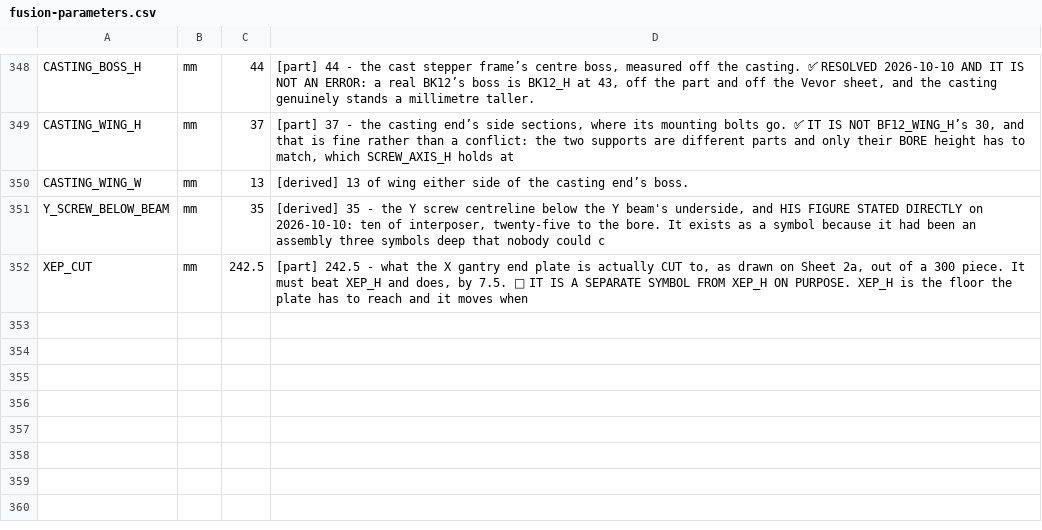
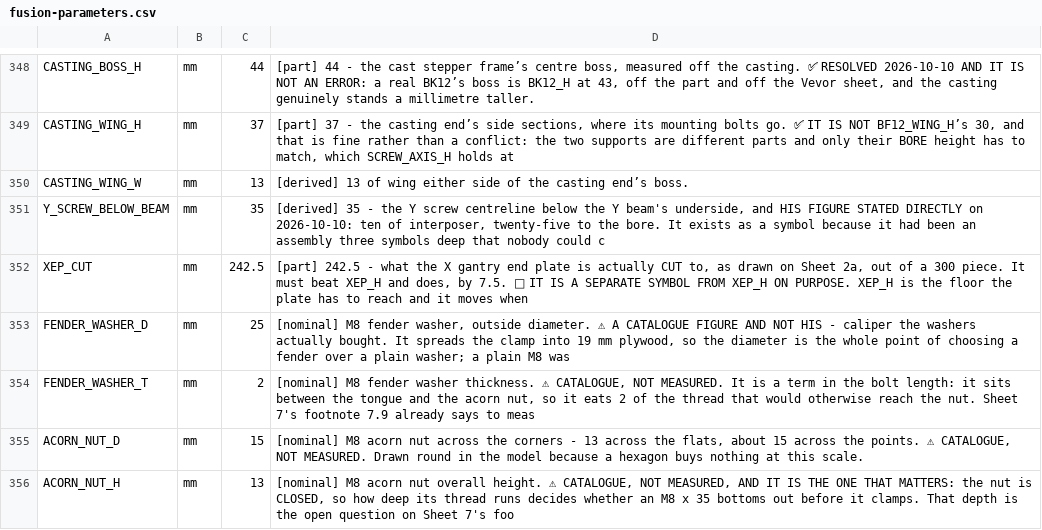
Before and after one commit to ioSenderV2/CNCBuild, a CSV file: dimensions/fusion-parameters.csv, drawn as a sheet; only a part is shown, gaps mark what is left out; the diff names each change by its address in the sheet, - before the commit and + after, or states it on an @@ line.

```diff
--- a/dimensions/fusion-parameters.csv
+++ b/dimensions/fusion-parameters.csv
+row 353: FENDER_WASHER_D | mm | 25 | [nominal] M8 fender washer, outside diameter. ⚠ A CATALOGUE FIGURE AND NOT HIS - caliper the washers actually bought. It spreads the clamp into 19 mm plywood, so the diameter is the whole point of choosing a fender over a plain washer; a plain M8 was
+row 354: FENDER_WASHER_T | mm | 2 | [nominal] M8 fender washer thickness. ⚠ CATALOGUE, NOT MEASURED. It is a term in the bolt length: it sits between the tongue and the acorn nut, so it eats 2 of the thread that would otherwise reach the nut. Sheet 7's footnote 7.9 already says to meas
+row 355: ACORN_NUT_D | mm | 15 | [nominal] M8 acorn nut across the corners - 13 across the flats, about 15 across the points. ⚠ CATALOGUE, NOT MEASURED. Drawn round in the model because a hexagon buys nothing at this scale.
+row 356: ACORN_NUT_H | mm | 13 | [nominal] M8 acorn nut overall height. ⚠ CATALOGUE, NOT MEASURED, AND IT IS THE ONE THAT MATTERS: the nut is CLOSED, so how deep its thread runs decides whether an M8 x 35 bottoms out before it clamps. That depth is the open question on Sheet 7's foo
```
Also changed, not shown: 4 other files.
